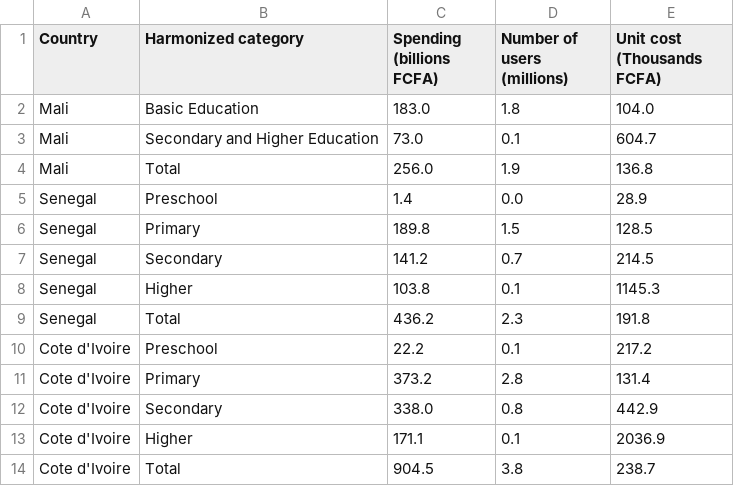
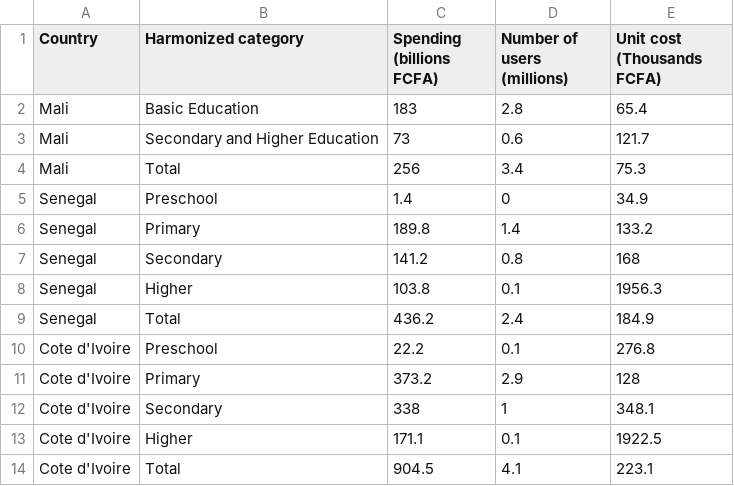
Before and after one commit to openfisca/openfisca-ceq-afrique-ouest, a CSV file: openfisca_ceq/assets/unit_cost_of_education_public_service_by_country.csv, drawn as a sheet.

Commit message:
Improve education and fix incomes

```diff
--- a/openfisca_ceq/assets/unit_cost_of_education_public_service_by_country.csv
+++ b/openfisca_ceq/assets/unit_cost_of_education_public_service_by_country.csv
@@ -1,14 +1,14 @@
 Country,"Harmonized category","Spending (billions FCFA)","Number of users (millions)","Unit cost (Thousands FCFA)"
-Mali,"Basic Education",183.0,1.8,104.0
-Mali,"Secondary and Higher Education",73.0,0.1,604.7
-Mali,Total,256.0,1.9,136.8
-Senegal,Preschool,1.4,0.0,28.9
-Senegal,Primary,189.8,1.5,128.5
-Senegal,Secondary,141.2,0.7,214.5
-Senegal,Higher,103.8,0.1,1145.3
-Senegal,Total,436.2,2.3,191.8
-"Cote d'Ivoire",Preschool,22.2,0.1,217.2
-"Cote d'Ivoire",Primary,373.2,2.8,131.4
-"Cote d'Ivoire",Secondary,338.0,0.8,442.9
-"Cote d'Ivoire",Higher,171.1,0.1,2036.9
-"Cote d'Ivoire",Total,904.5,3.8,238.7
+Mali,"Basic Education",183,2.8,65.4
+Mali,"Secondary and Higher Education",73,0.6,121.7
+Mali,Total,256,3.4,75.3
+Senegal,Preschool,1.4,0,34.9
+Senegal,Primary,189.8,1.4,133.2
+Senegal,Secondary,141.2,0.8,168
+Senegal,Higher,103.8,0.1,1956.3
+Senegal,Total,436.2,2.4,184.9
+"Cote d'Ivoire",Preschool,22.2,0.1,276.8
+"Cote d'Ivoire",Primary,373.2,2.9,128
+"Cote d'Ivoire",Secondary,338,1,348.1
+"Cote d'Ivoire",Higher,171.1,0.1,1922.5
+"Cote d'Ivoire",Total,904.5,4.1,223.1
```
Also changed, not shown: 6 other files.
